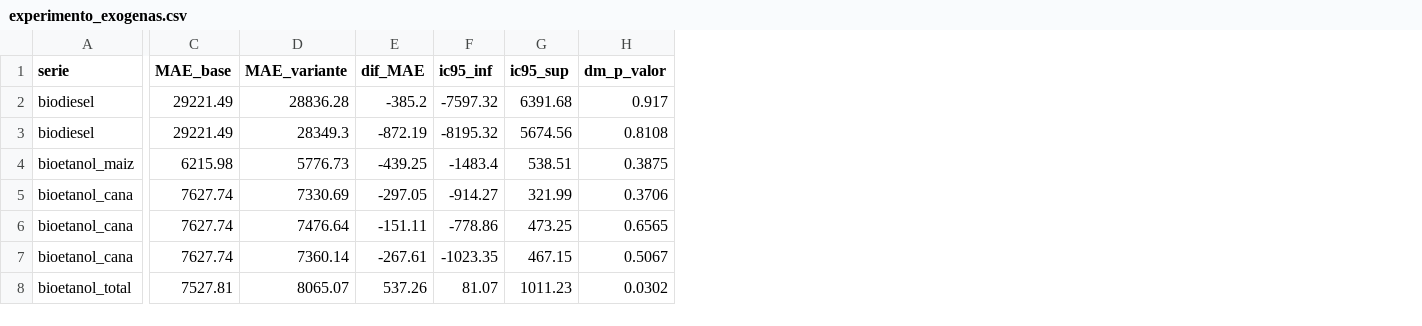
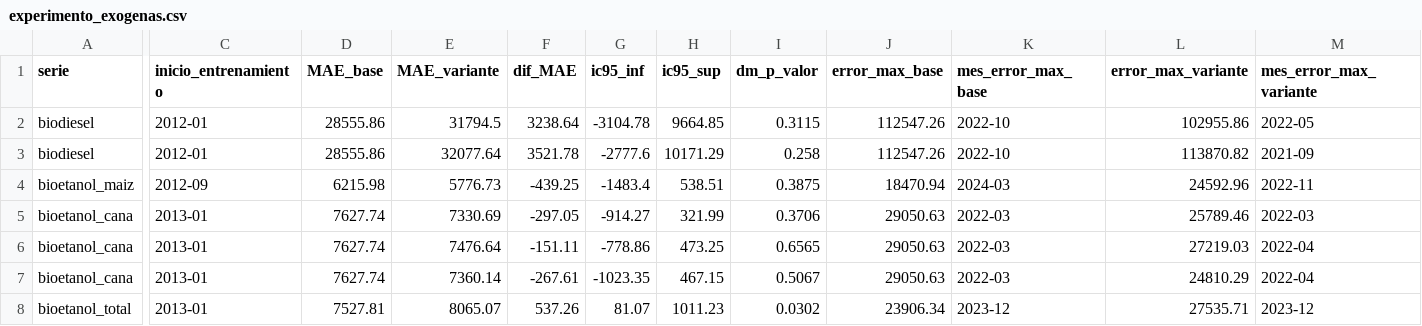
Before and after one commit to Lab2-BCR-UCA/Lab2-BCR, a CSV file: results/experimento_exogenas.csv, drawn as a sheet; only a part is shown, gaps mark what is left out; addresses are those after the commit; the diff covers the shown part only; the diff names each change by its address in the sheet, - before the commit and + after, or states it on an @@ line.

```diff
--- a/results/experimento_exogenas.csv
+++ b/results/experimento_exogenas.csv
+column C (inicio_entrenamiento), rows 2-8: 2012-01 | 2012-01 | 2012-09 | 2013-01 | 2013-01 | 2013-01 | 2013-01
+column J (error_max_base), rows 2-8: 112547.26 | 112547.26 | 18470.94 | 29050.63 | 29050.63 | 29050.63 | 23906.34
+column K (mes_error_max_base), rows 2-8: 2022-10 | 2022-10 | 2024-03 | 2022-03 | 2022-03 | 2022-03 | 2023-12
+column L (error_max_variante), rows 2-8: 102955.86 | 113870.82 | 24592.96 | 25789.46 | 27219.03 | 24810.29 | 27535.71
+column M (mes_error_max_variante), rows 2-8: 2022-05 | 2021-09 | 2022-11 | 2022-03 | 2022-04 | 2022-04 | 2023-12
-D2:D3 (MAE_base): 29221.49
+D2:D3 (MAE_base): 28555.86
-E2 (MAE_variante): 28836.28
+E2 (MAE_variante): 31794.5
-F2 (dif_MAE): -385.2
+F2 (dif_MAE): 3238.64
-G2 (ic95_inf): -7597.32
+G2 (ic95_inf): -3104.78
-H2 (ic95_sup): 6391.68
+H2 (ic95_sup): 9664.85
-I2 (dm_p_valor): 0.917
+I2 (dm_p_valor): 0.3115
-E3 (MAE_variante): 28349.3
+E3 (MAE_variante): 32077.64
-F3 (dif_MAE): -872.19
+F3 (dif_MAE): 3521.78
-G3 (ic95_inf): -8195.32
+G3 (ic95_inf): -2777.6
-H3 (ic95_sup): 5674.56
+H3 (ic95_sup): 10171.29
-I3 (dm_p_valor): 0.8108
+I3 (dm_p_valor): 0.258
```
Also changed, not shown: 2 edited cells elsewhere in this file, 5 other files.
